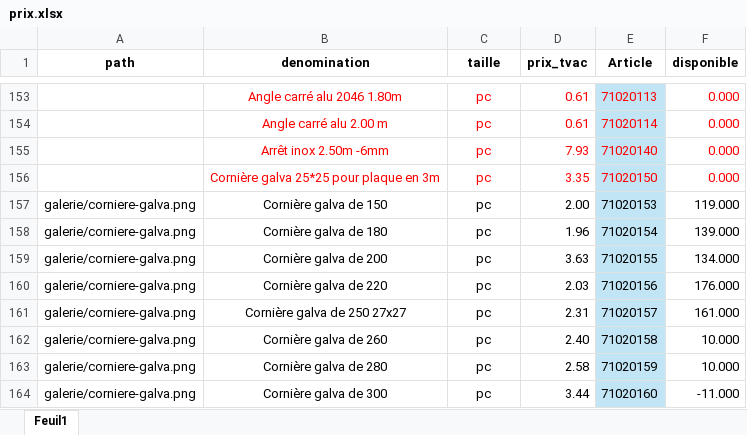
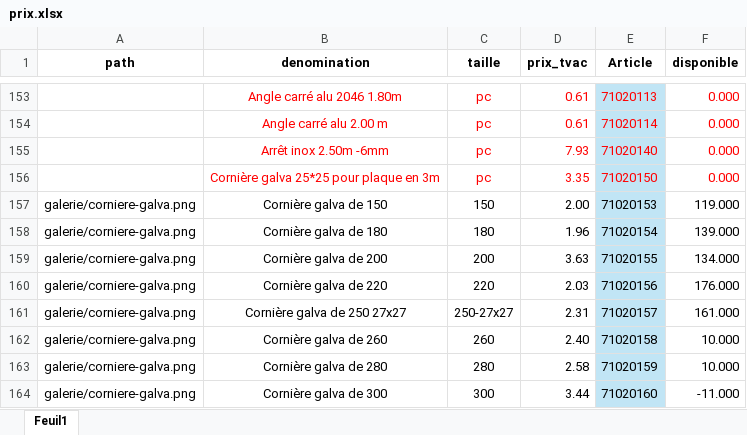
Before and after one commit to Ets-Braconnier/platres-et-enduits, an Excel workbook: prix/prix.xlsx, sheet Feuil1, drawn as a sheet; only a part is shown, gaps mark what is left out; values as stored, in another font and other column widths than the file's, no borders; the diff names each change by its address in the sheet, - before the commit and + after, or states it on an @@ line.

```diff
--- a/prix/prix.xlsx (sheet Feuil1)
+++ b/prix/prix.xlsx (sheet Feuil1)
-C157 (taille): pc
+C157 (taille): 150
-C158 (taille): pc
+C158 (taille): 180
-C159 (taille): pc
+C159 (taille): 200
-C160 (taille): pc
+C160 (taille): 220
-C161 (taille): pc
+C161 (taille): 250-27x27
-C162 (taille): pc
+C162 (taille): 260
-C163 (taille): pc
+C163 (taille): 280
-C164 (taille): pc
+C164 (taille): 300
```
Also changed, not shown: 1 other file.
